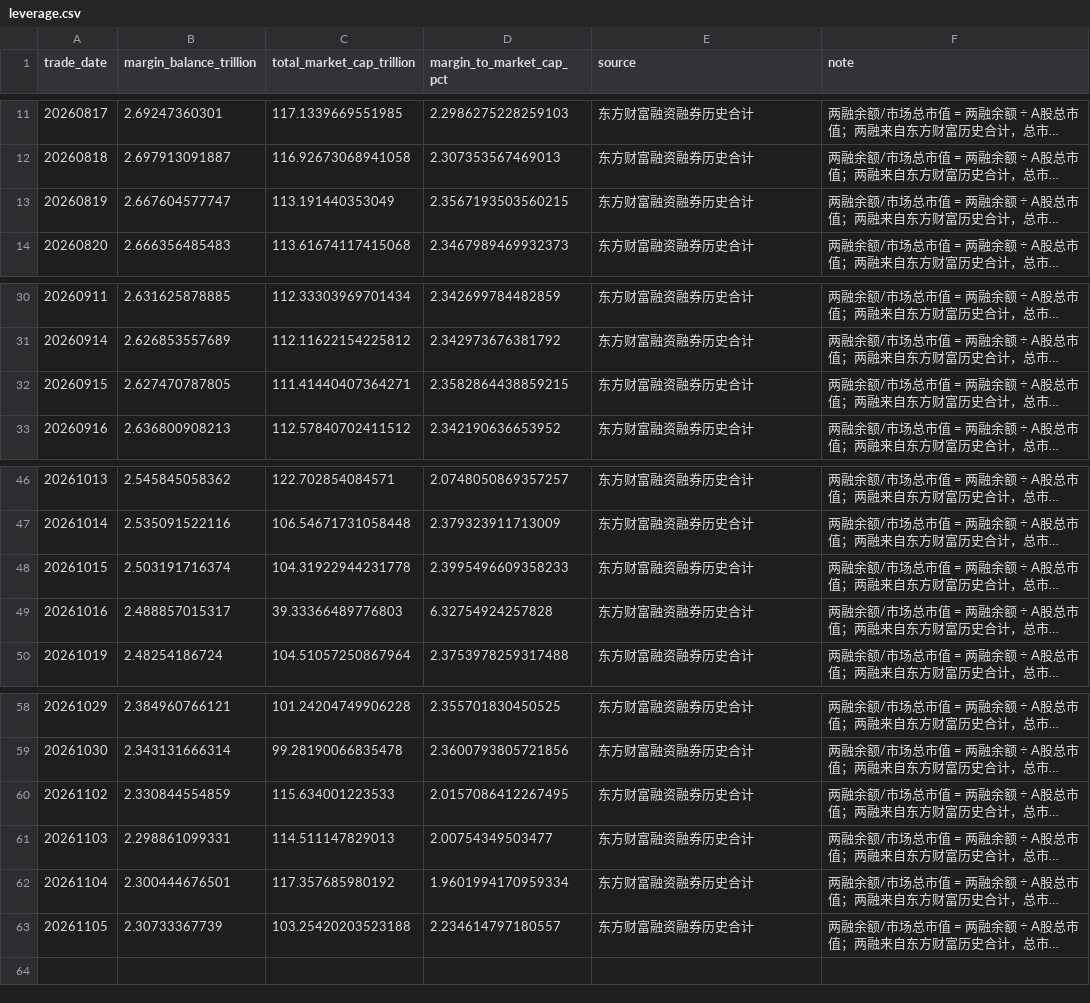
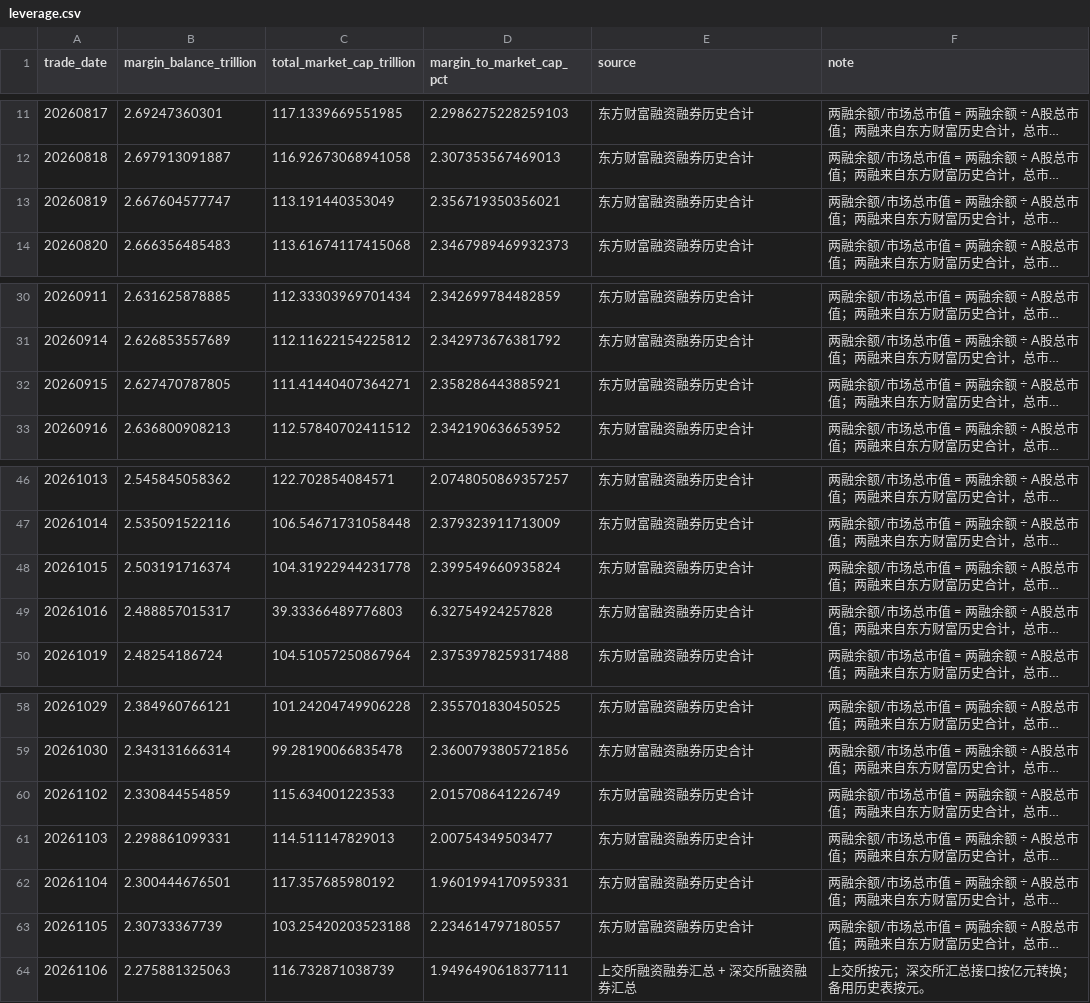
Before and after one commit to yuwxsarah/macroscope-dashboard, a CSV file: data/leverage.csv, drawn as a sheet; only a part is shown, gaps mark what is left out; long unchanged cells end in …; the diff names each change by its address in the sheet, - before the commit and + after, or states it on an @@ line.

```diff
--- a/data/leverage.csv
+++ b/data/leverage.csv
-D13 (margin_to_market_cap_pct): 2.3567193503560215
+D13 (margin_to_market_cap_pct): 2.356719350356021
-D32 (margin_to_market_cap_pct): 2.3582864438859215
+D32 (margin_to_market_cap_pct): 2.358286443885921
-D48 (margin_to_market_cap_pct): 2.3995496609358233
+D48 (margin_to_market_cap_pct): 2.399549660935824
-D60 (margin_to_market_cap_pct): 2.0157086412267495
+D60 (margin_to_market_cap_pct): 2.015708641226749
-D62 (margin_to_market_cap_pct): 1.9601994170959334
+D62 (margin_to_market_cap_pct): 1.9601994170959331
+row 64: 20261106 | 2.275881325063 | 116.732871038739 | 1.9496490618377111 | 上交所融资融券汇总 + 深交所融资融券汇总 | 上交所按元；深交所汇总接口按亿元转换；备用历史表按元。
```
Also changed, not shown: data/breadth.csv, data/crowding.csv, 6 other files.
